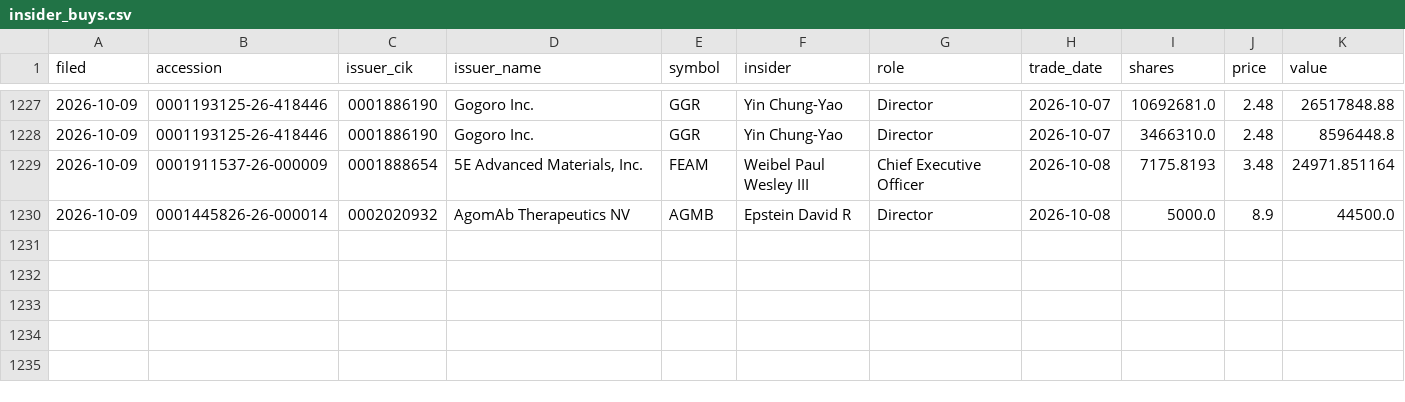
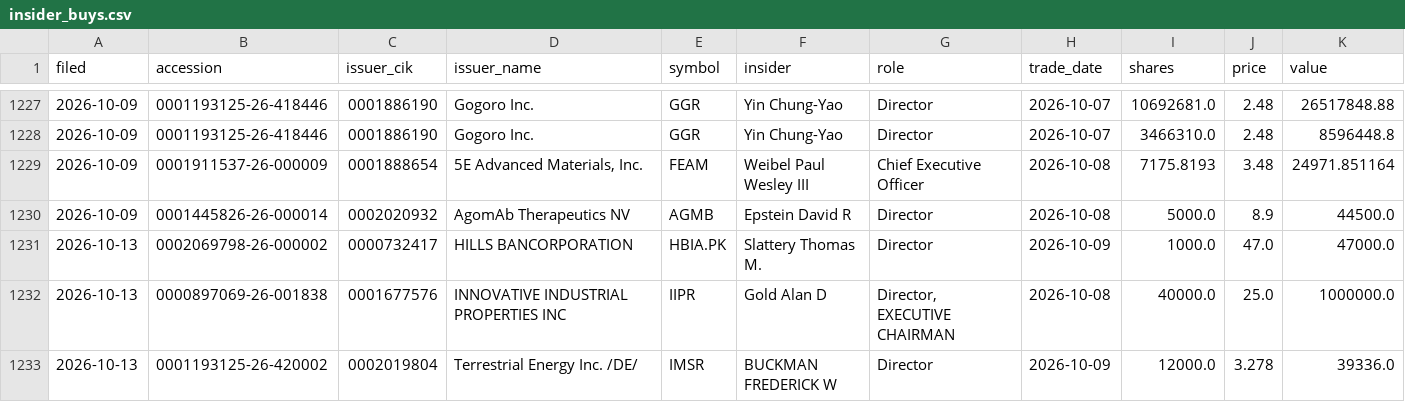
Before and after one commit to jwill736/market-tracker, a CSV file: insider_buys.csv, drawn as a sheet; only a part is shown, gaps mark what is left out.

```diff
--- a/insider_buys.csv
+++ b/insider_buys.csv
@@ -1230 +1230,4 @@ filed,accession,issuer_cik,issuer_name,symbol,insider,role,trade_date,shares,pri
 2026-10-09,0001445826-26-000014,0002020932,AgomAb Therapeutics NV,AGMB,Epstein David R,Director,2026-10-08,5000.0,8.9,44500.0
+2026-10-13,0002069798-26-000002,0000732417,HILLS BANCORPORATION,HBIA.PK,Slattery Thomas M.,Director,2026-10-09,1000.0,47.0,47000.0
+2026-10-13,0000897069-26-001838,0001677576,INNOVATIVE INDUSTRIAL PROPERTIES INC,IIPR,Gold Alan D,"Director, EXECUTIVE CHAIRMAN",2026-10-08,40000.0,25.0,1000000.0
+2026-10-13,0001193125-26-420002,0002019804,Terrestrial Energy Inc. /DE/,IMSR,BUCKMAN FREDERICK W,Director,2026-10-09,12000.0,3.278,39336.0
```
Also changed, not shown: alert_log.csv, alerted.csv, 1 other file.
